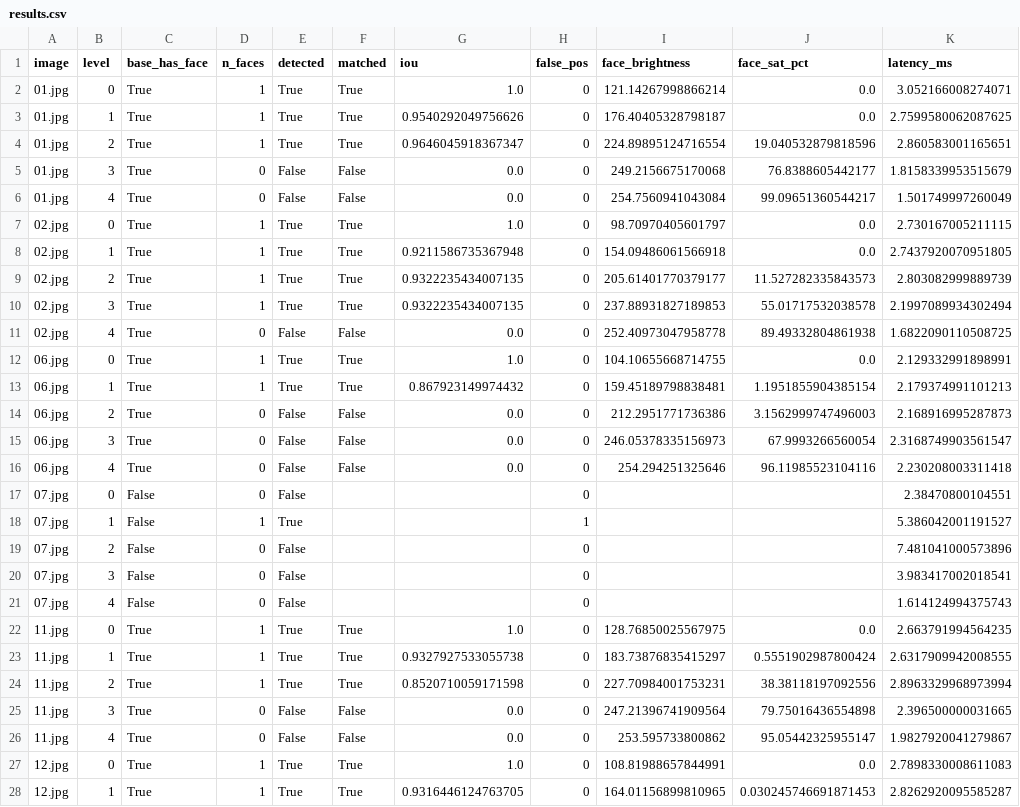
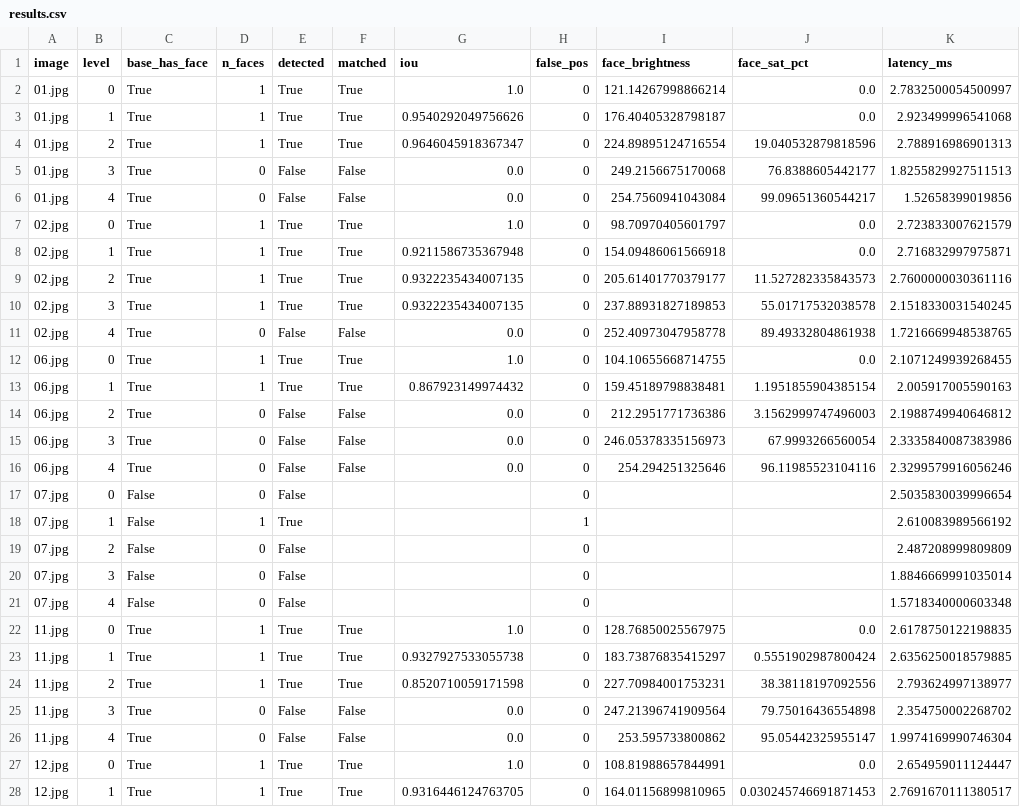
Before and after one commit to DAQuan-VinAI/K4-Track4-Day04-Clauder-Sensor-Reality-Sprint, a CSV file: results/results.csv, drawn as a sheet; only a part is shown; the diff covers the shown part only.

```diff
--- a/results/results.csv
+++ b/results/results.csv
@@ -1,28 +1,28 @@
 image,level,base_has_face,n_faces,detected,matched,iou,false_pos,face_brightness,face_sat_pct,latency_ms
-01.jpg,0,True,1,True,True,1.0,0,121.14267998866214,0.0,3.052166008274071
-01.jpg,1,True,1,True,True,0.9540292049756626,0,176.40405328798187,0.0,2.7599580062087625
-01.jpg,2,True,1,True,True,0.9646045918367347,0,224.89895124716554,19.040532879818596,2.860583001165651
-01.jpg,3,True,0,False,False,0.0,0,249.2156675170068,76.8388605442177,1.8158339953515679
-01.jpg,4,True,0,False,False,0.0,0,254.7560941043084,99.09651360544217,1.501749997260049
-02.jpg,0,True,1,True,True,1.0,0,98.70970405601797,0.0,2.730167005211115
-02.jpg,1,True,1,True,True,0.9211586735367948,0,154.09486061566918,0.0,2.7437920070951805
-02.jpg,2,True,1,True,True,0.9322235434007135,0,205.61401770379177,11.527282335843573,2.803082999889739
-02.jpg,3,True,1,True,True,0.9322235434007135,0,237.88931827189853,55.01717532038578,2.1997089934302494
-02.jpg,4,True,0,False,False,0.0,0,252.40973047958778,89.49332804861938,1.6822090110508725
-06.jpg,0,True,1,True,True,1.0,0,104.10655668714755,0.0,2.129332991898991
-06.jpg,1,True,1,True,True,0.867923149974432,0,159.45189798838481,1.1951855904385154,2.179374991101213
-06.jpg,2,True,0,False,False,0.0,0,212.2951771736386,3.1562999747496003,2.168916995287873
-06.jpg,3,True,0,False,False,0.0,0,246.05378335156973,67.9993266560054,2.3168749903561547
-06.jpg,4,True,0,False,False,0.0,0,254.294251325646,96.11985523104116,2.230208003311418
-07.jpg,0,False,0,False,,,0,,,2.38470800104551
-07.jpg,1,False,1,True,,,1,,,5.386042001191527
-07.jpg,2,False,0,False,,,0,,,7.481041000573896
-07.jpg,3,False,0,False,,,0,,,3.983417002018541
-07.jpg,4,False,0,False,,,0,,,1.614124994375743
-11.jpg,0,True,1,True,True,1.0,0,128.76850025567975,0.0,2.663791994564235
-11.jpg,1,True,1,True,True,0.9327927533055738,0,183.73876835415297,0.5551902987800424,2.6317909942008555
-11.jpg,2,True,1,True,True,0.8520710059171598,0,227.70984001753231,38.38118197092556,2.8963329968973994
-11.jpg,3,True,0,False,False,0.0,0,247.21396741909564,79.75016436554898,2.396500000031665
-11.jpg,4,True,0,False,False,0.0,0,253.595733800862,95.05442325955147,1.9827920041279867
-12.jpg,0,True,1,True,True,1.0,0,108.81988657844991,0.0,2.7898330008611083
-12.jpg,1,True,1,True,True,0.9316446124763705,0,164.01156899810965,0.030245746691871453,2.8262920095585287
+01.jpg,0,True,1,True,True,1.0,0,121.14267998866214,0.0,2.7832500054500997
+01.jpg,1,True,1,True,True,0.9540292049756626,0,176.40405328798187,0.0,2.923499996541068
+01.jpg,2,True,1,True,True,0.9646045918367347,0,224.89895124716554,19.040532879818596,2.788916986901313
+01.jpg,3,True,0,False,False,0.0,0,249.2156675170068,76.8388605442177,1.8255829927511513
+01.jpg,4,True,0,False,False,0.0,0,254.7560941043084,99.09651360544217,1.52658399019856
+02.jpg,0,True,1,True,True,1.0,0,98.70970405601797,0.0,2.723833007621579
+02.jpg,1,True,1,True,True,0.9211586735367948,0,154.09486061566918,0.0,2.716832997975871
+02.jpg,2,True,1,True,True,0.9322235434007135,0,205.61401770379177,11.527282335843573,2.7600000030361116
+02.jpg,3,True,1,True,True,0.9322235434007135,0,237.88931827189853,55.01717532038578,2.1518330031540245
+02.jpg,4,True,0,False,False,0.0,0,252.40973047958778,89.49332804861938,1.7216669948538765
+06.jpg,0,True,1,True,True,1.0,0,104.10655668714755,0.0,2.1071249939268455
+06.jpg,1,True,1,True,True,0.867923149974432,0,159.45189798838481,1.1951855904385154,2.005917005590163
+06.jpg,2,True,0,False,False,0.0,0,212.2951771736386,3.1562999747496003,2.1988749940646812
+06.jpg,3,True,0,False,False,0.0,0,246.05378335156973,67.9993266560054,2.3335840087383986
+06.jpg,4,True,0,False,False,0.0,0,254.294251325646,96.11985523104116,2.3299579916056246
+07.jpg,0,False,0,False,,,0,,,2.5035830039996654
+07.jpg,1,False,1,True,,,1,,,2.610083989566192
+07.jpg,2,False,0,False,,,0,,,2.487208999809809
+07.jpg,3,False,0,False,,,0,,,1.8846669991035014
+07.jpg,4,False,0,False,,,0,,,1.5718340000603348
+11.jpg,0,True,1,True,True,1.0,0,128.76850025567975,0.0,2.6178750122198835
+11.jpg,1,True,1,True,True,0.9327927533055738,0,183.73876835415297,0.5551902987800424,2.6356250018579885
+11.jpg,2,True,1,True,True,0.8520710059171598,0,227.70984001753231,38.38118197092556,2.793624997138977
+11.jpg,3,True,0,False,False,0.0,0,247.21396741909564,79.75016436554898,2.354750002268702
+11.jpg,4,True,0,False,False,0.0,0,253.595733800862,95.05442325955147,1.9974169990746304
+12.jpg,0,True,1,True,True,1.0,0,108.81988657844991,0.0,2.654959011124447
+12.jpg,1,True,1,True,True,0.9316446124763705,0,164.01156899810965,0.030245746691871453,2.7691670111380517
```
Also changed, not shown: 53 edited cells elsewhere in this file, results/summary.csv, 2 other files.
